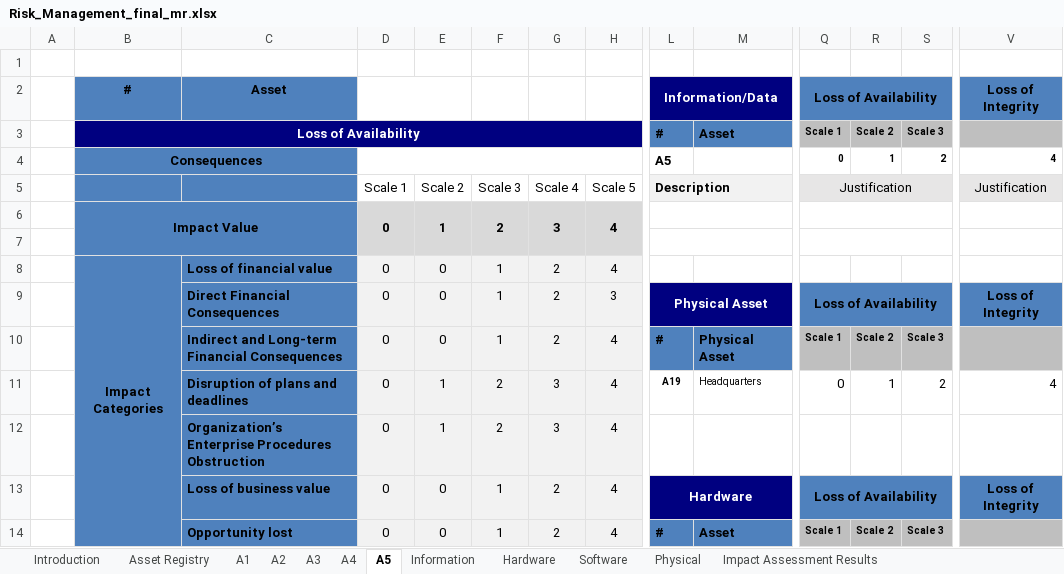
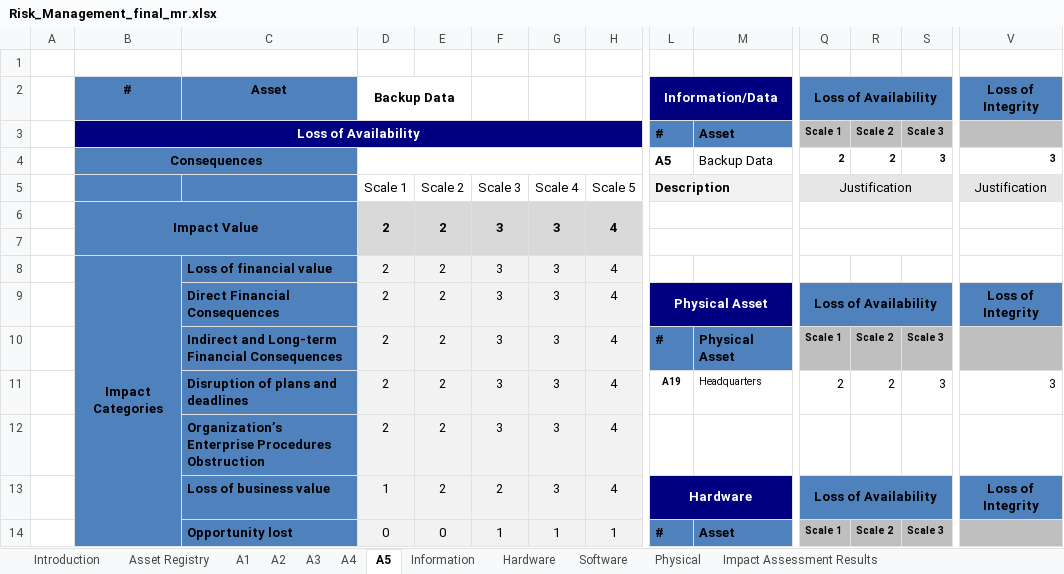
Before and after one commit to rafis-hub/info_sec_goverance, an Excel workbook: INFO_SEC_GOVERANCE/Risk_Management_final_mr.xlsx, sheet A5, drawn as a sheet; only a part is shown, gaps mark what is left out; values as stored, in another font and other column widths than the file's, no borders; removed rows and columns are numbered as before the commit, all else as after; rows hold the shown columns only; the diff covers the shown part only; the diff names each change by its address in the sheet, - before the commit and + after, or states it on an @@ line.

```diff
--- a/INFO_SEC_GOVERANCE/Risk_Management_final_mr.xlsx (sheet A5)
+++ b/INFO_SEC_GOVERANCE/Risk_Management_final_mr.xlsx (sheet A5)
-D2: (empty)
+D2: Backup Data
-M4 (Asset): (empty)
+M4 (Asset): Backup Data
-Q4 (Scale 1): 0
+Q4 (Scale 1): 2
-R4 (Scale 2): 1
+R4 (Scale 2): 2
-S4 (Scale 3): 2
+S4 (Scale 3): 3
-V4: 4
+V4: 3
-D6: 0
+D6: 2
-E6: 1
+E6: 2
-F6: 2
+F6: 3
-row 8:  | Impact Categories | Loss of financial value | 0 | 0 | 1 | 2 | 4
-row 9:  |  | Direct Financial Consequences | 0 | 0 | 1 | 2 | 3 | Physical Asset |  | Loss of Availability |  |  | Loss of Integrity
+row 8:  | Impact Categories | Loss of financial value | 2 | 2 | 3 | 3 | 4
+row 9:  |  | Direct Financial Consequences | 2 | 2 | 3 | 3 | 4 | Physical Asset |  | Loss of Availability |  |  | Loss of Integrity
-D10:D12: 0
+D10:D12: 2
-E10: 0
+E10: 2
-F10: 1
+F10: 3
-G10: 2
+G10: 3
-E11:E12: 1
+E11:E12: 2
-F11:F12: 2
+F11:F12: 3
-Q11 (Scale 1): 0
+Q11 (Scale 1): 2
-R11 (Scale 2): 1
+R11 (Scale 2): 2
-S11 (Scale 3): 2
+S11 (Scale 3): 3
-V11: 4
+V11: 3
-D13: 0
+D13: 1
-E13: 0
+E13: 2
-F13: 1
+F13: 2
-G13: 2
+G13: 3
-G14: 2
+G14: 1
-H14: 4
+H14: 1
```
Also changed, not shown: 32 added rows, 32 removed rows and 59 edited cells elsewhere in this sheet, sheet Α4, sheet Risk Treatment Plan, sheet Threat Assessment (Info Assets), sheet Information, sheet Impact Assessment Results, sheet Threat Assessment Results, 1 more sheet, formulas that keep their value, 1 other file.
